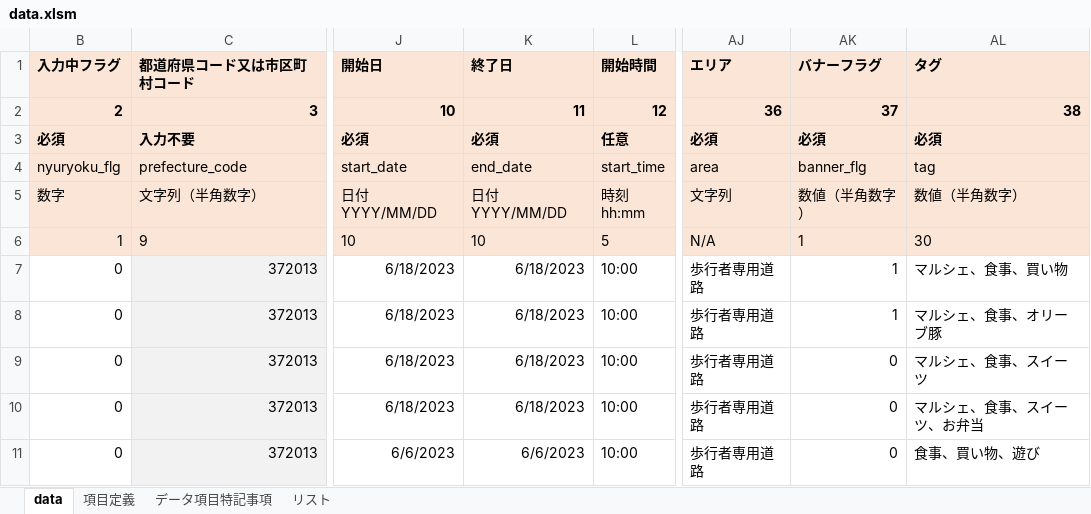
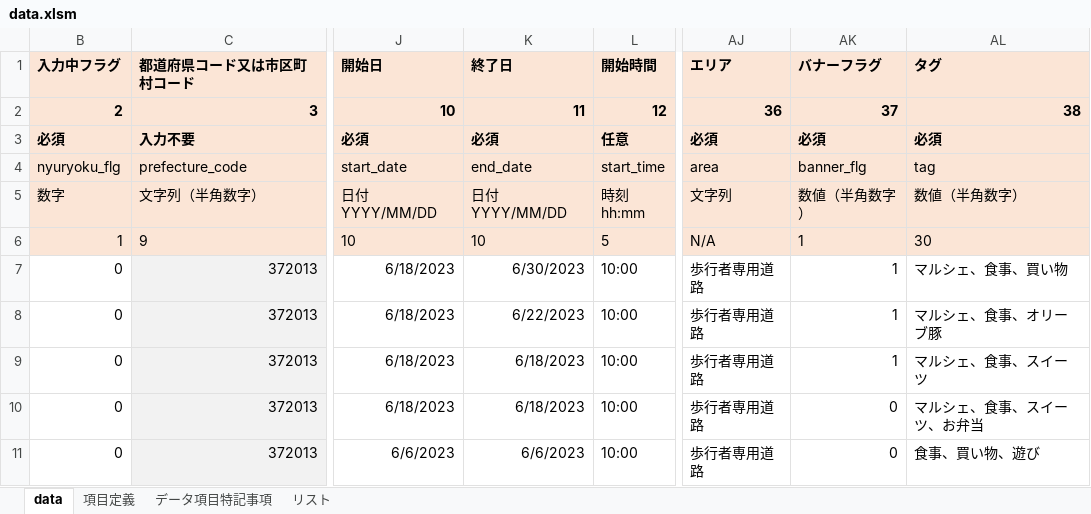
Before and after one commit to takamatsu-city/takamatsu-event-map, an Excel workbook: data.xlsm, sheet data, drawn as a sheet; only a part is shown, gaps mark what is left out; values as stored, in another font and other column widths than the file's, no borders; conditional formats not drawn; the diff names each change by its address in the sheet, - before the commit and + after, or states it on an @@ line.

Commit message:
update data for debug

```diff
--- a/data.xlsm (sheet data)
+++ b/data.xlsm (sheet data)
-K7 (終了日): 6/18/2023
+K7 (終了日): 6/30/2023
-K8 (終了日): 6/18/2023
+K8 (終了日): 6/22/2023
-AK9 (バナーフラグ): 0
+AK9 (バナーフラグ): 1
```
